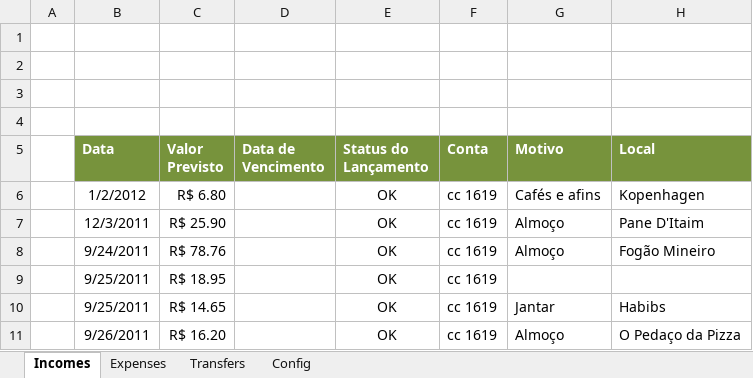
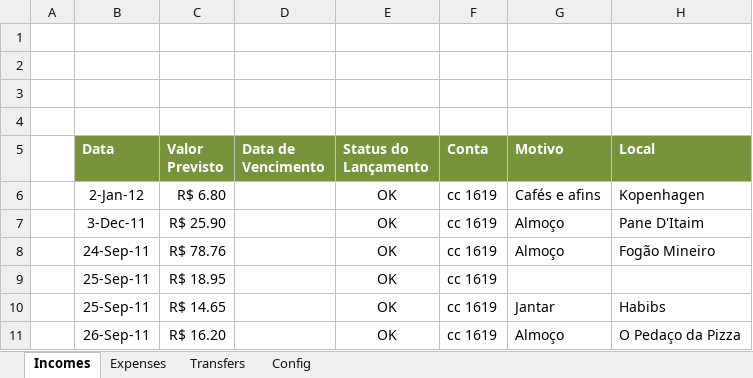
Before and after one commit to mariomeyrelles/VSTO-Cash-Flow, an Excel workbook: Solution2010/ModernCashFlow.Excel2010/CashFlow.xlsm, sheet Incomes, drawn as a sheet; only a part is shown; values as stored, in another font and other column widths than the file's, no borders; table styles not drawn; the diff names each change by its address in the sheet, - before the commit and + after, or states it on an @@ line.

```diff
--- a/Solution2010/ModernCashFlow.Excel2010/CashFlow.xlsm (sheet Incomes)
+++ b/Solution2010/ModernCashFlow.Excel2010/CashFlow.xlsm (sheet Incomes)
-B6 (Data): 1/2/2012
+B6 (Data): 2-Jan-12
-B7 (Data): 12/3/2011
+B7 (Data): 3-Dec-11
-B8 (Data): 9/24/2011
+B8 (Data): 24-Sep-11
-B9:B10 (Data): 9/25/2011
+B9:B10 (Data): 25-Sep-11
-B11 (Data): 9/26/2011
+B11 (Data): 26-Sep-11
```
Also changed, not shown: sheet Expenses, 8 other files.
